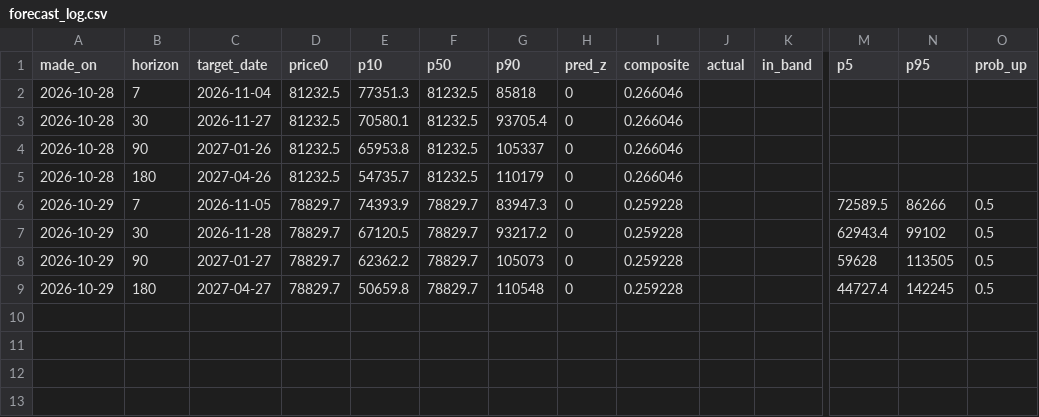
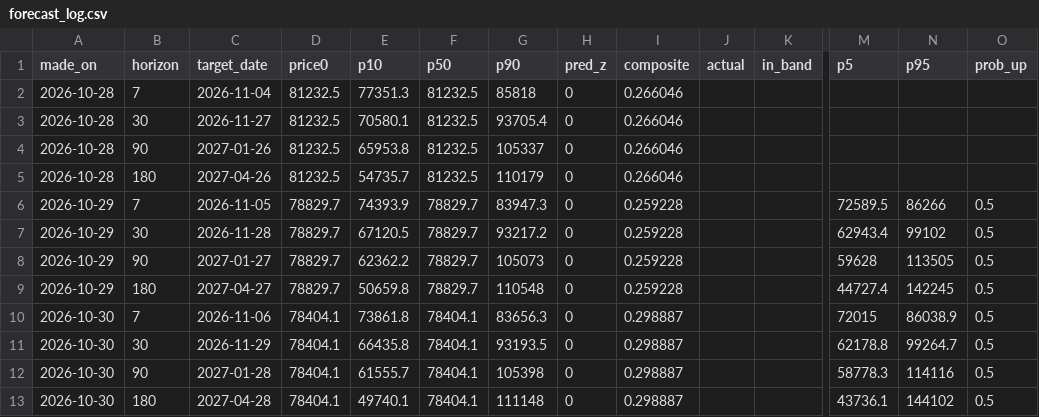
Before and after one commit to wywigacz/bitcoin-predictor, a CSV file: data/forecast_log.csv, drawn as a sheet; only a part is shown, gaps mark what is left out; rows hold the shown columns only; the diff names each change by its address in the sheet, - before the commit and + after, or states it on an @@ line.

```diff
--- a/data/forecast_log.csv
+++ b/data/forecast_log.csv
+row 10: 2026-10-30 | 7 | 2026-11-06 | 78404.1 | 73861.8 | 78404.1 | 83656.3 | 0 | 0.298887 |  |  | 72015 | 86038.9 | 0.5
+row 11: 2026-10-30 | 30 | 2026-11-29 | 78404.1 | 66435.8 | 78404.1 | 93193.5 | 0 | 0.298887 |  |  | 62178.8 | 99264.7 | 0.5
+row 12: 2026-10-30 | 90 | 2027-01-28 | 78404.1 | 61555.7 | 78404.1 | 105398 | 0 | 0.298887 |  |  | 58778.3 | 114116 | 0.5
+row 13: 2026-10-30 | 180 | 2027-04-28 | 78404.1 | 49740.1 | 78404.1 | 111148 | 0 | 0.298887 |  |  | 43736.1 | 144102 | 0.5
```
Also changed, not shown: data/hacks.csv, data/hl_snapshots.csv, 27 other files.
